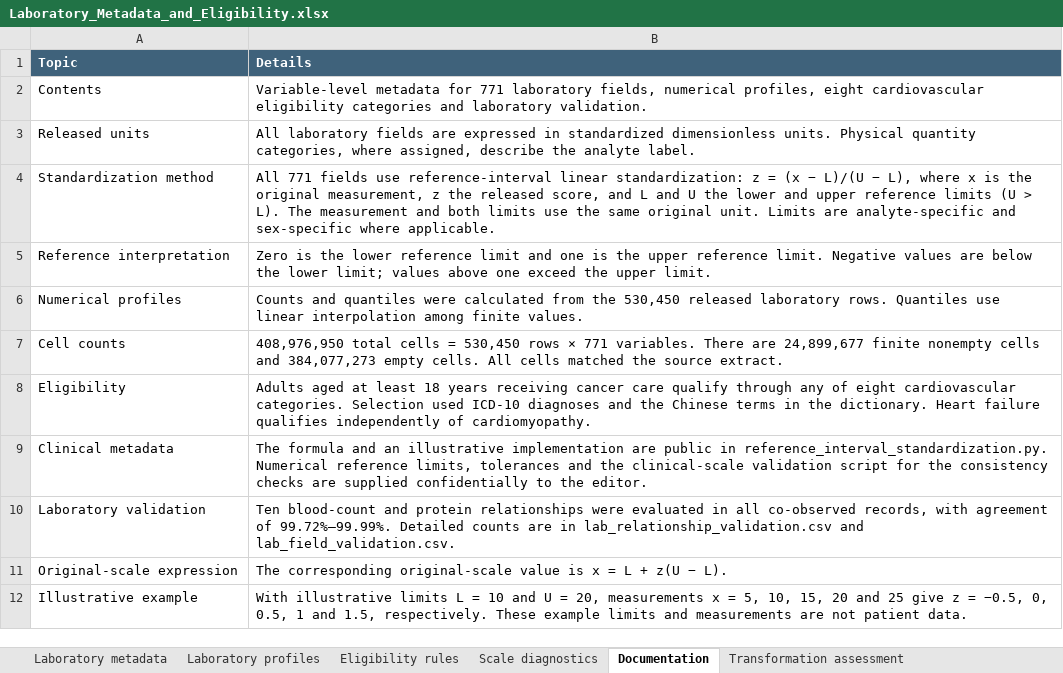
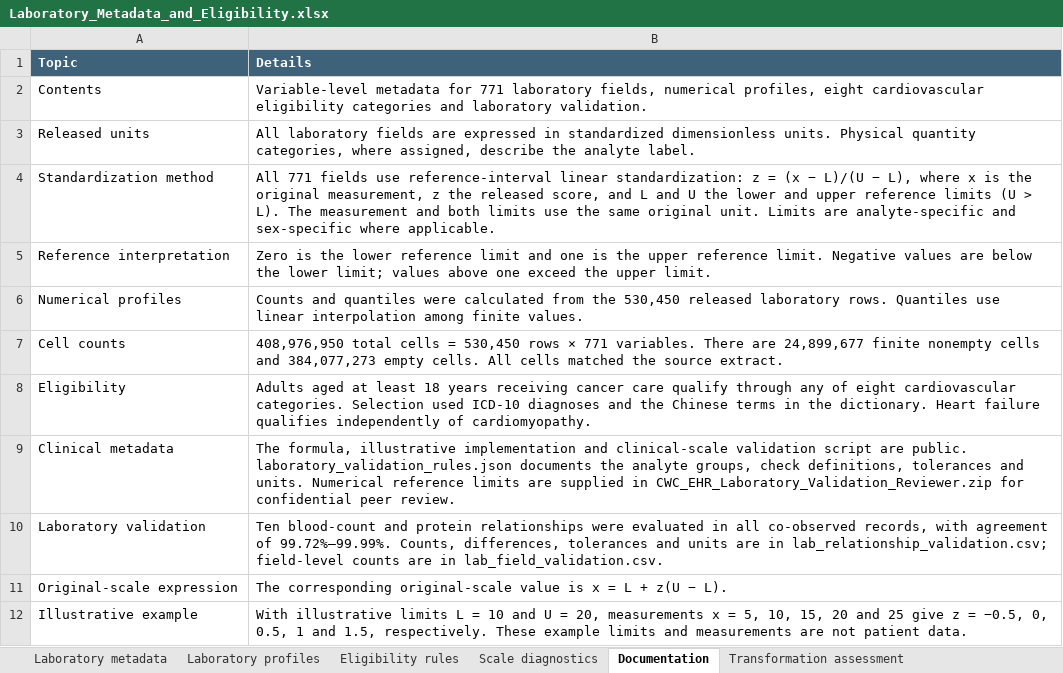
Before and after one commit to YanzeLIPub/CWC-EHR, an Excel workbook: outputs/Laboratory_Metadata_and_Eligibility.xlsx, sheet Documentation, drawn as a sheet; values as stored, in another font and other column widths than the file's, no borders; table styles not drawn; the diff names each change by its address in the sheet, - before the commit and + after, or states it on an @@ line.

```diff
--- a/outputs/Laboratory_Metadata_and_Eligibility.xlsx (sheet Documentation)
+++ b/outputs/Laboratory_Metadata_and_Eligibility.xlsx (sheet Documentation)
-B9 (Details): The formula and an illustrative implementation are public in reference_interval_standardization.py. Numerical reference limits, tolerances and the clinical-scale validation script for the consistency checks are supplied confidentially to the editor.
+B9 (Details): The formula, illustrative implementation and clinical-scale validation script are public. laboratory_validation_rules.json documents the analyte groups, check definitions, tolerances and units. Numerical reference limits are supplied in CWC_EHR_Laboratory_Validation_Reviewer.zip for confidential peer review.
-B10 (Details): …of 99.72%–99.99%. Detailed counts are in lab_relationship_validation.csv and lab_field_validation.csv.
+B10 (Details): …of 99.72%–99.99%. Counts, differences, tolerances and units are in lab_relationship_validation.csv; field-level counts are in lab_field_validation.csv.
```
Also changed, not shown: outputs/CWC_EHR_Data_Dictionary_v1.0.0.xlsx, 6 other files.
